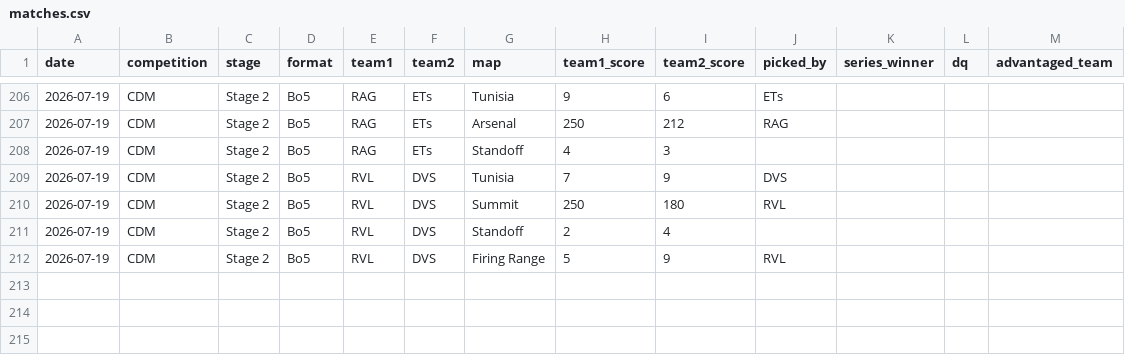
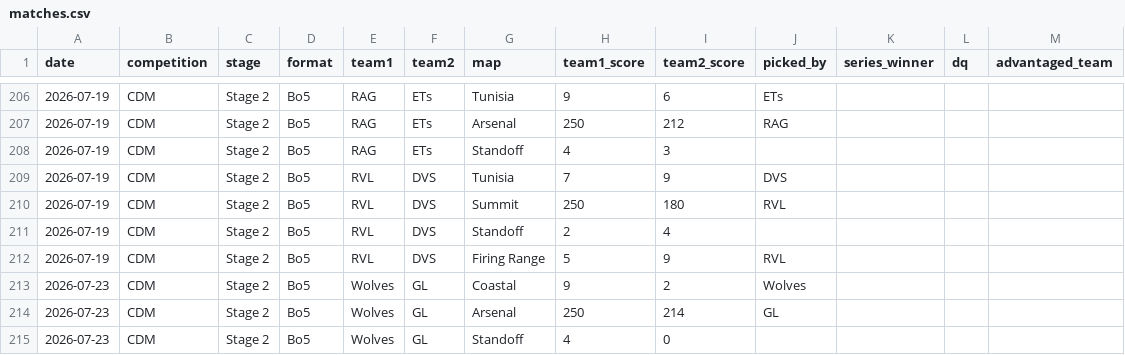
Before and after one commit to anshxl/cdm_stats, a CSV file: data/s2/matches.csv, drawn as a sheet; only a part is shown, gaps mark what is left out.

```diff
--- a/data/s2/matches.csv
+++ b/data/s2/matches.csv
@@ -212 +212,4 @@ date,competition,stage,format,team1,team2,map,team1_score,team2_score,picked_by,
 2026-07-19,CDM,Stage 2,Bo5,RVL,DVS,Firing Range,5,9,RVL,,,
+2026-07-23,CDM,Stage 2,Bo5,Wolves,GL,Coastal,9,2,Wolves,,,
+2026-07-23,CDM,Stage 2,Bo5,Wolves,GL,Arsenal,250,214,GL,,,
+2026-07-23,CDM,Stage 2,Bo5,Wolves,GL,Standoff,4,0,,,
```
Also changed, not shown: data/s2/bans.csv, data/s2/tournament_players.csv, 1 other file.
